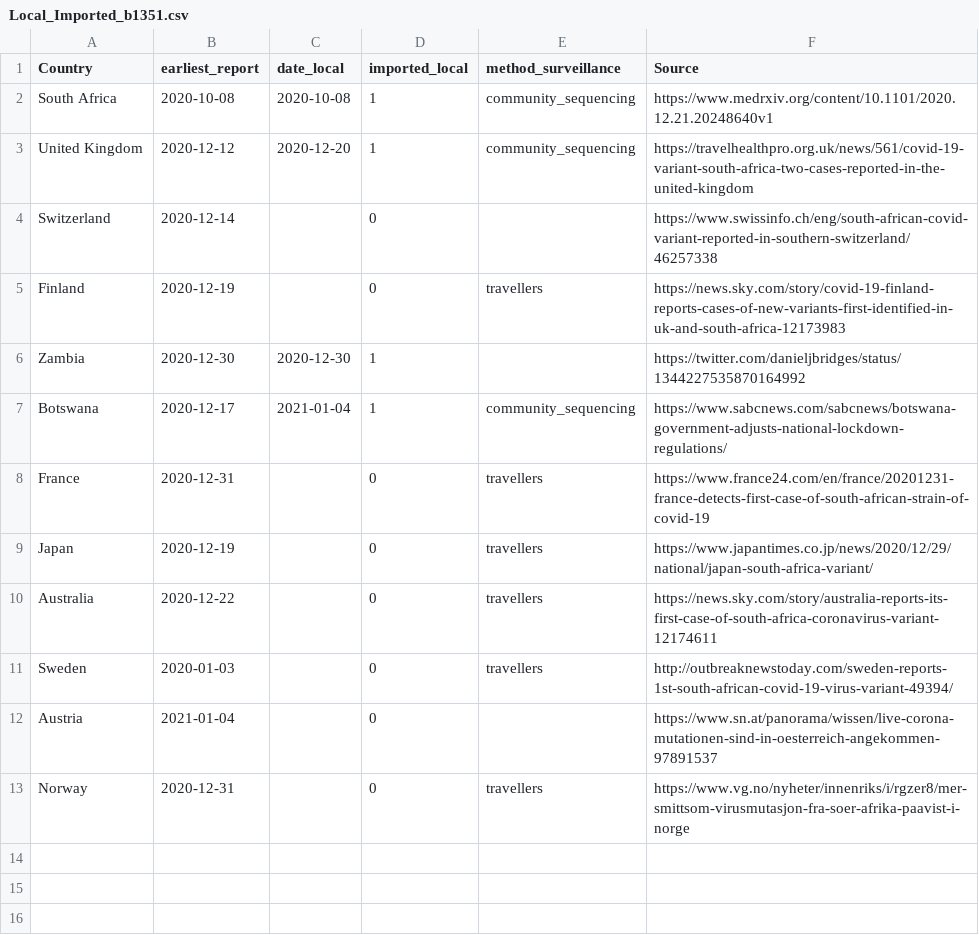
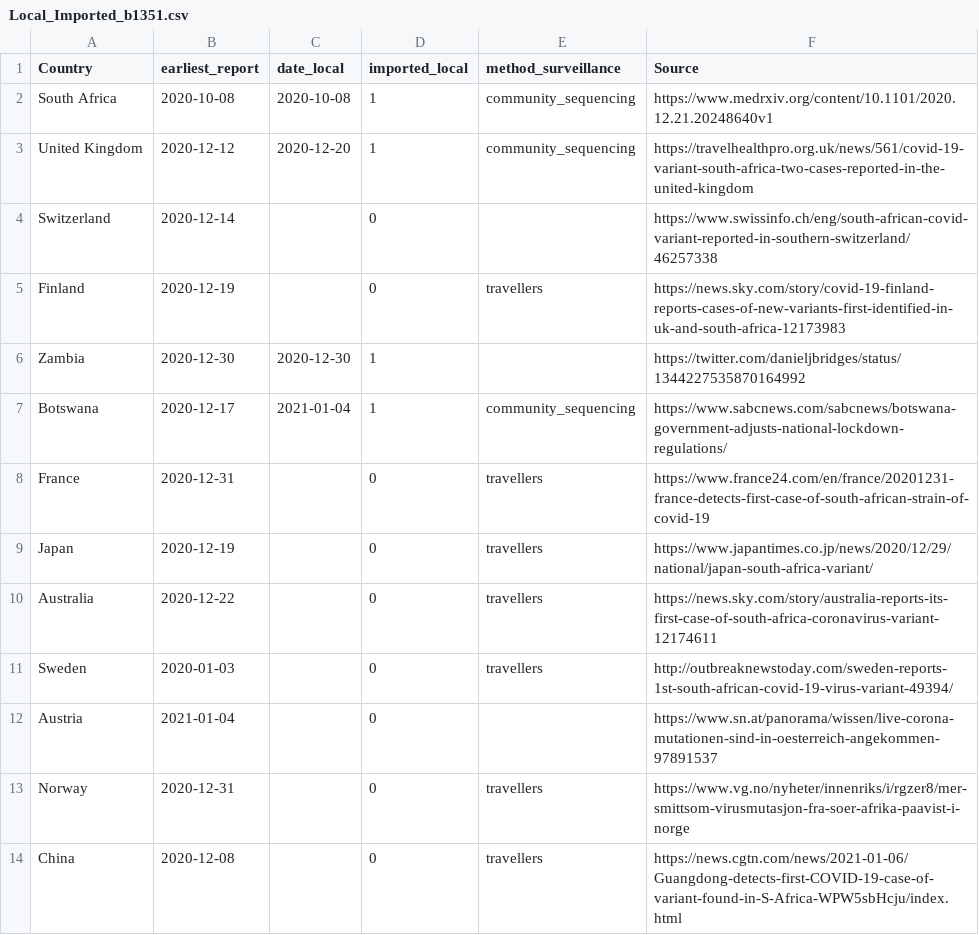
Before and after one commit to cov-lineages/lineages-website-old, a CSV file: _data/Local_Imported_b1351.csv, drawn as a sheet; the diff names each change by its address in the sheet, - before the commit and + after, or states it on an @@ line.

Commit message:
Update Local_Imported_b1351.csv

```diff
--- a/_data/Local_Imported_b1351.csv
+++ b/_data/Local_Imported_b1351.csv
+row 14: China | 2020-12-08 |  | 0 | travellers | https://news.cgtn.com/news/2021-01-06/Guangdong-detects-first-COVID-19-case-of-variant-found-in-S-Africa-WPW5sbHcju/index.html
```
